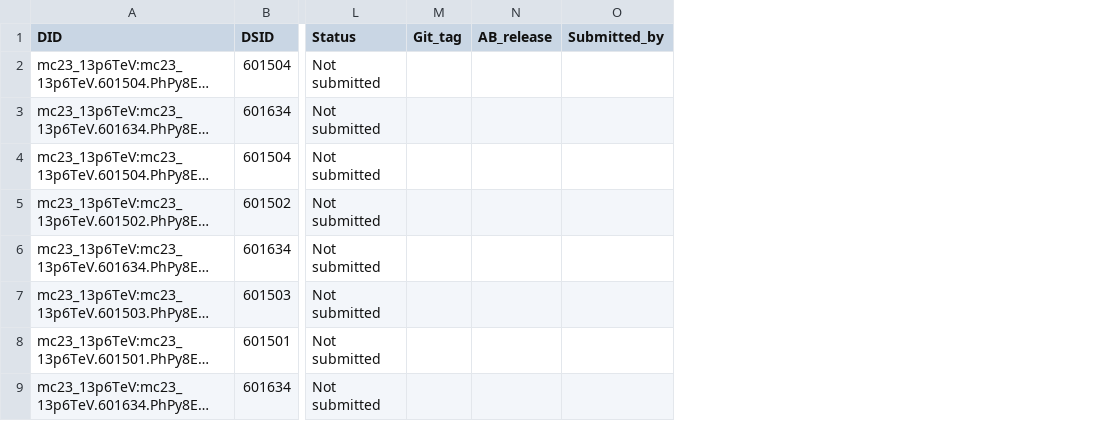
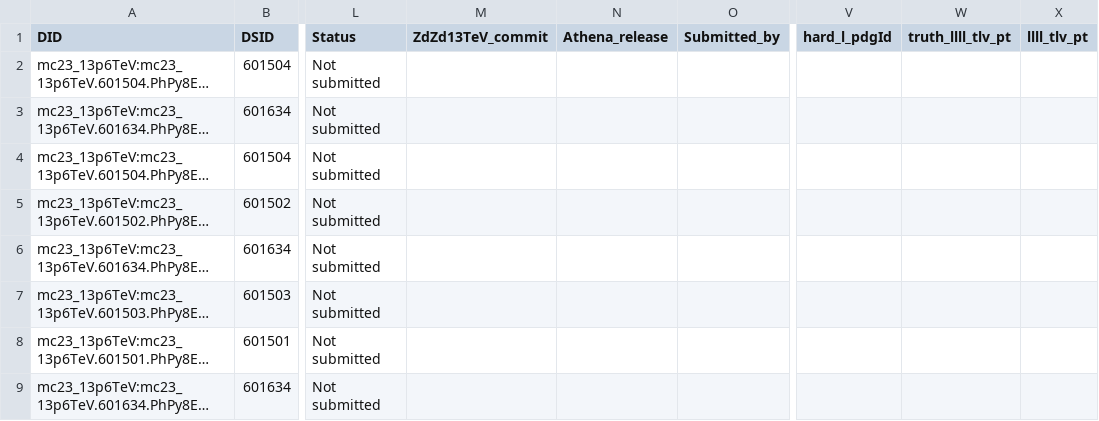
Before and after one commit to rsamconn/ZdZd_R3_production, a CSV file: data/H_ZZ_4l.csv, drawn as a sheet; only a part is shown, gaps mark what is left out; long unchanged cells end in …; removed rows and columns are numbered as before the commit, all else as after; the diff names each change by its address in the sheet, - before the commit and + after, or states it on an @@ line.

Commit message:
Updated CSVs and index.html Added new columns and renamed some columns.

```diff
--- a/data/H_ZZ_4l.csv
+++ b/data/H_ZZ_4l.csv
-column M (Git_tag), empty
-column N (AB_release), empty
+column M (ZdZd13TeV_commit), empty
+column N (Athena_release), empty
+column V (hard_l_pdgId), empty
+column W (truth_llll_tlv_pt), empty
+column X (llll_tlv_pt), empty
```
Also changed, not shown: data/Tribosons.csv, data/WZ.csv, 6 other files.
